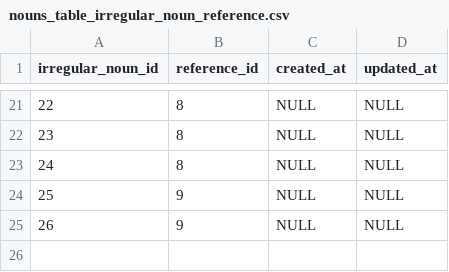
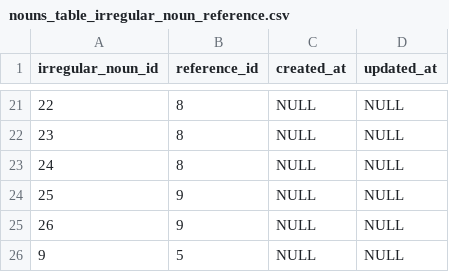
Before and after one commit to noud/noun-db, a CSV file: data/nouns_table_irregular_noun_reference.csv, drawn as a sheet; only a part is shown, gaps mark what is left out; the diff names each change by its address in the sheet, - before the commit and + after, or states it on an @@ line.

```diff
--- a/data/nouns_table_irregular_noun_reference.csv
+++ b/data/nouns_table_irregular_noun_reference.csv
+row 26: 9 | 5 | NULL | NULL
```
Also changed, not shown: data/nouns_table_normal_noun_reference.csv, data/nouns_table_normal_nouns.csv, 2 other files.
